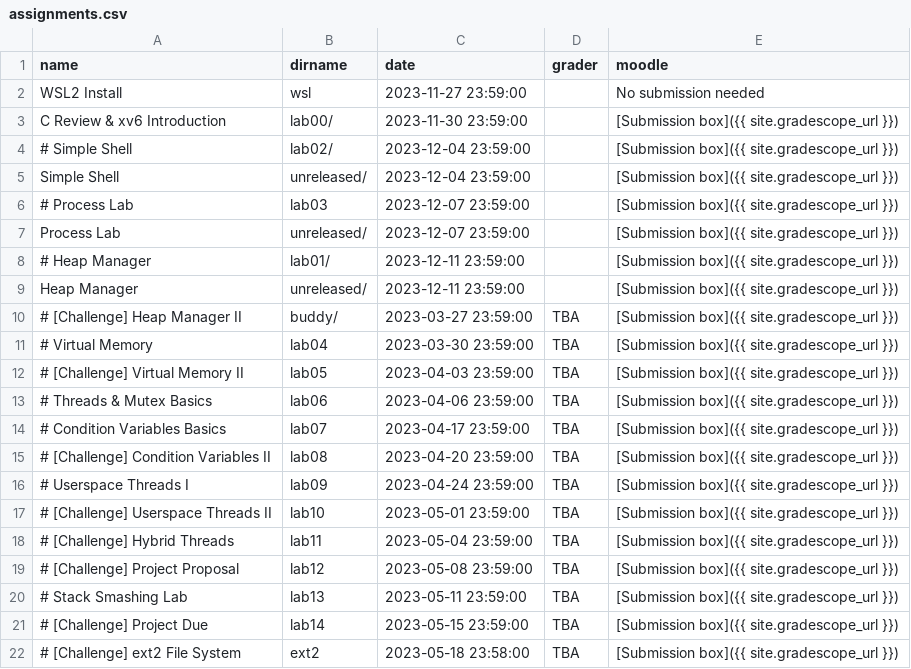
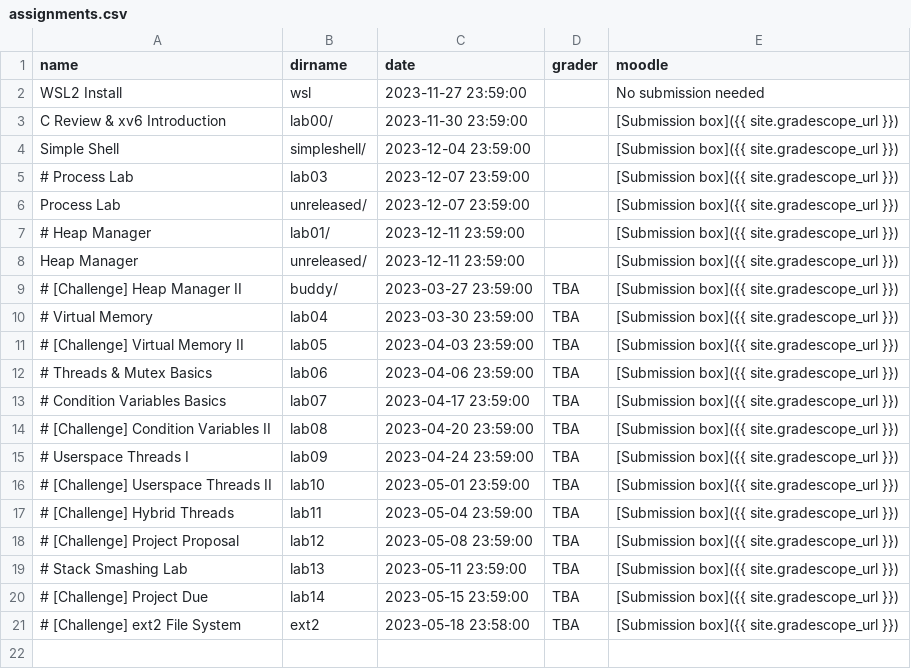
Before and after one commit to RHIT-CSSE/csse332, a CSV file: _data/assignments.csv, drawn as a sheet.

Commit message:
simple shell released

```diff
--- a/_data/assignments.csv
+++ b/_data/assignments.csv
@@ -3,4 +3,3 @@ WSL2 Install,wsl,2023-11-27 23:59:00,,No submission needed
 C Review & xv6 Introduction,lab00/,2023-11-30 23:59:00,,[Submission box]({{ site.gradescope_url }})
-# Simple Shell,lab02/,2023-12-04 23:59:00,,[Submission box]({{ site.gradescope_url }})
-Simple Shell,unreleased/,2023-12-04 23:59:00,,[Submission box]({{ site.gradescope_url }})
+Simple Shell,simpleshell/,2023-12-04 23:59:00,,[Submission box]({{ site.gradescope_url }})
 # Process Lab,lab03,2023-12-07 23:59:00,,[Submission box]({{ site.gradescope_url }})
```
Also changed, not shown: 6 other files.
